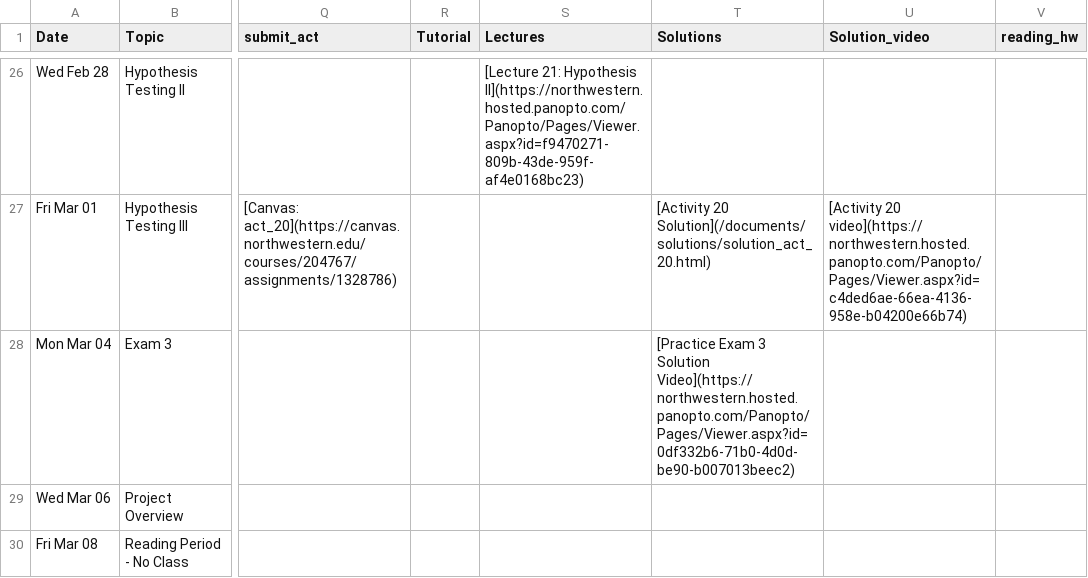
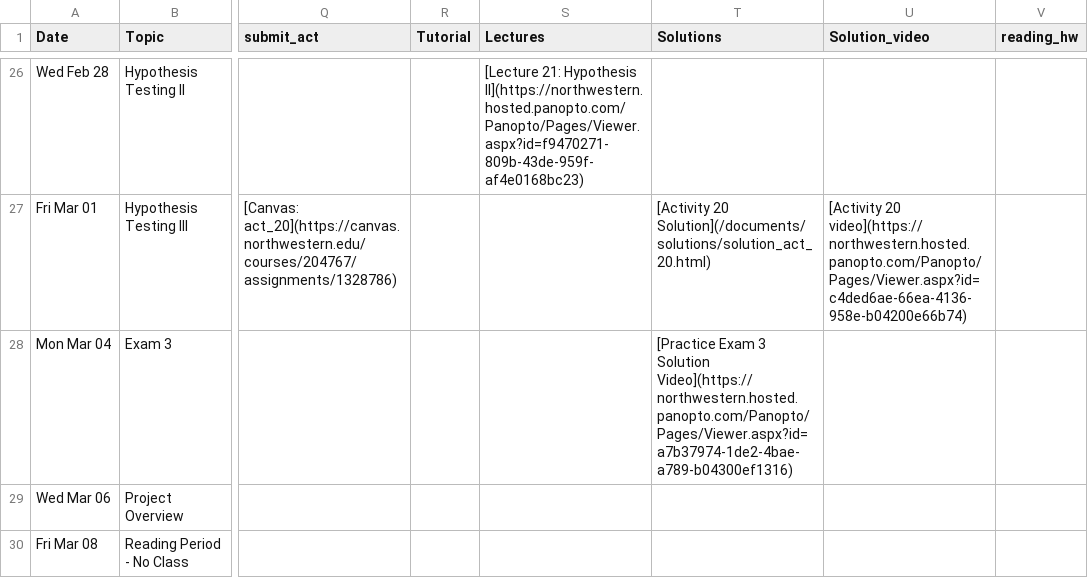
Before and after one commit to arvindkrishna87/stat202_website, a CSV file: documents/agenda_final.csv, drawn as a sheet; only a part is shown, gaps mark what is left out; the diff names each change by its address in the sheet, - before the commit and + after, or states it on an @@ line.

Commit message:
fix solution link

```diff
--- a/documents/agenda_final.csv
+++ b/documents/agenda_final.csv
-T28 (Solutions): …3 Solution Video](https://northwestern.hosted.panopto.com/Panopto/Pages/Viewer.aspx?id=0df332b6-71b0-4d0d-be90-b007013beec2)
+T28 (Solutions): …3 Solution Video](https://northwestern.hosted.panopto.com/Panopto/Pages/Viewer.aspx?id=a7b37974-1de2-4bae-a789-b04300ef1316)
```
Also changed, not shown: documents/course-schedule.csv, 11 other files.
